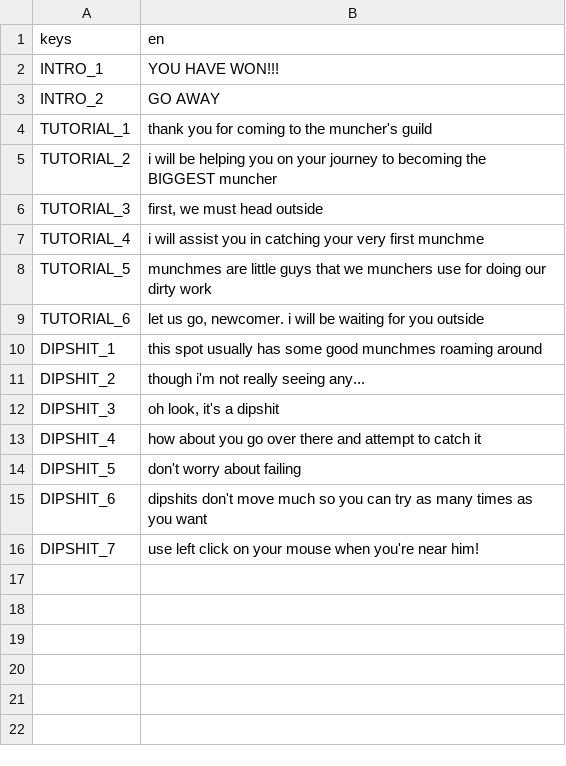
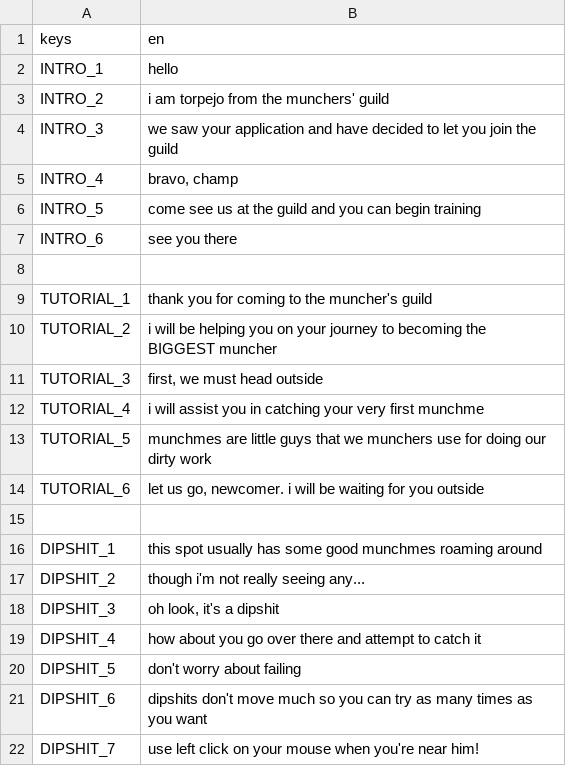
Before and after one commit to melonboyo/munch-planet, a CSV file: text.csv, drawn as a sheet; only a part is shown; the diff covers the shown part only.

```diff
--- a/text.csv
+++ b/text.csv
@@ -1,4 +1,9 @@
 keys,en
-INTRO_1,"YOU HAVE WON!!!"
-INTRO_2,"GO AWAY"
+INTRO_1,"hello"
+INTRO_2,"i am torpejo from the munchers' guild"
+INTRO_3,"we saw your application and have decided to let you join the guild"
+INTRO_4,"bravo, champ"
+INTRO_5,"come see us at the guild and you can begin training"
+INTRO_6,"see you there"
+
 TUTORIAL_1,"thank you for coming to the muncher's guild"
@@ -9,2 +14,3 @@ TUTORIAL_5,"munchmes are little guys that we munchers use for doing our dirty wo
 TUTORIAL_6,"let us go, newcomer. i will be waiting for you outside"
+
 DIPSHIT_1,"this spot usually has some good munchmes roaming around"
```
Also changed, not shown: 25 added rows elsewhere in this file, 11 other files.
